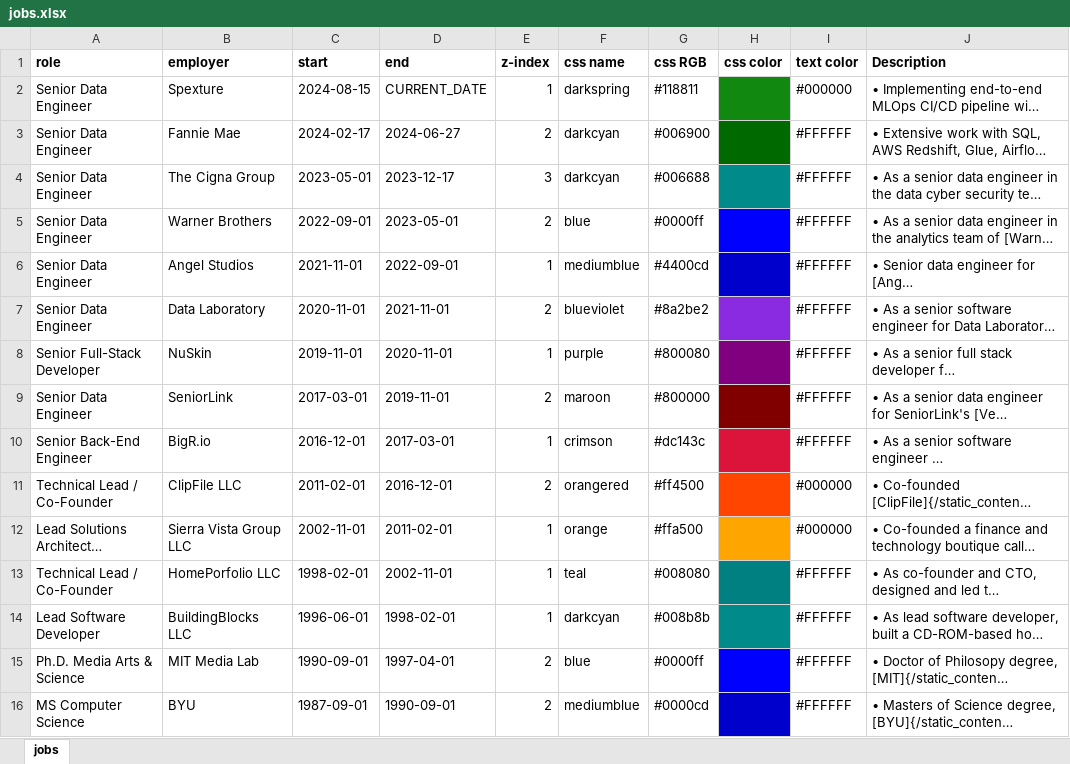
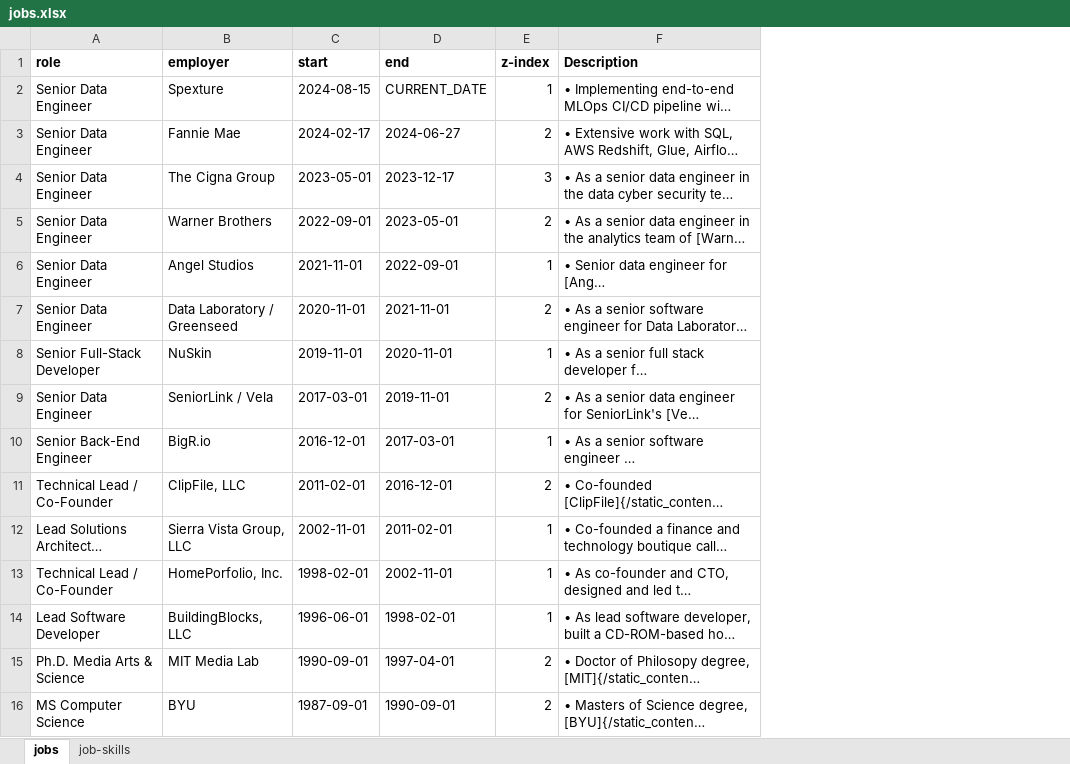
Before and after one commit to sbecker11/flock-of-postcards, an Excel workbook: static_content/jobs/jobs.xlsx, sheet jobs, drawn as a sheet; only a part is shown; long unchanged cells end in …; values as stored, in another font and other column widths than the file's, no borders; the diff names each change by its address in the sheet, - before the commit and + after, or states it on an @@ line.

Commit message:
moving from mono to color-palette

```diff
--- a/static_content/jobs/jobs.xlsx (sheet jobs)
+++ b/static_content/jobs/jobs.xlsx (sheet jobs)
+sheet tab: job-skills
-column F (css name), rows 2-16: darkspring | darkcyan | darkcyan | blue | mediumblue | blueviolet | purple | maroon | crimson | orangered | orange | teal | darkcyan | blue | mediumblue
-column G (css RGB), rows 2-16: #118811 | #006900 | #006688 | #0000ff | #4400cd | #8a2be2 | #800080 | #800000 | #dc143c | #ff4500 | #ffa500 | #008080 | #008b8b | #0000ff | #0000cd
-column H (css color), empty
-column I (text color), rows 2-16: #000000 | #FFFFFF | #FFFFFF | #FFFFFF | #FFFFFF | #FFFFFF | #FFFFFF | #FFFFFF | #FFFFFF | #000000 | #000000 | #FFFFFF | #FFFFFF | #FFFFFF | #FFFFFF
-B7 (employer): Data Laboratory
+B7 (employer): Data Laboratory / Greenseed
-B9 (employer): SeniorLink
+B9 (employer): SeniorLink / Vela
-B11 (employer): ClipFile LLC
+B11 (employer): ClipFile, LLC
-B12 (employer): Sierra Vista Group LLC
+B12 (employer): Sierra Vista Group, LLC
-B13 (employer): HomePorfolio LLC
+B13 (employer): HomePorfolio, Inc.
-B14 (employer): BuildingBlocks LLC
+B14 (employer): BuildingBlocks, LLC
```
Also changed, not shown: 15 other files.
